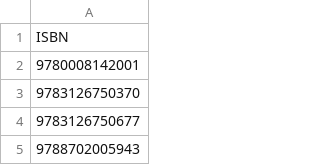
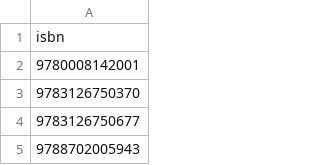
Before and after one commit to dadyownes15/DIS_project, a CSV file: datasets/books_db.csv, drawn as a sheet; only a part is shown.

```diff
--- a/datasets/books_db.csv
+++ b/datasets/books_db.csv
@@ -1,2 +1,2 @@
-ISBN
+isbn
 9780008142001
```
Also changed, not shown: datasets/raw_data/syllabus_data_29_04_2024.csv, 15 other files.
